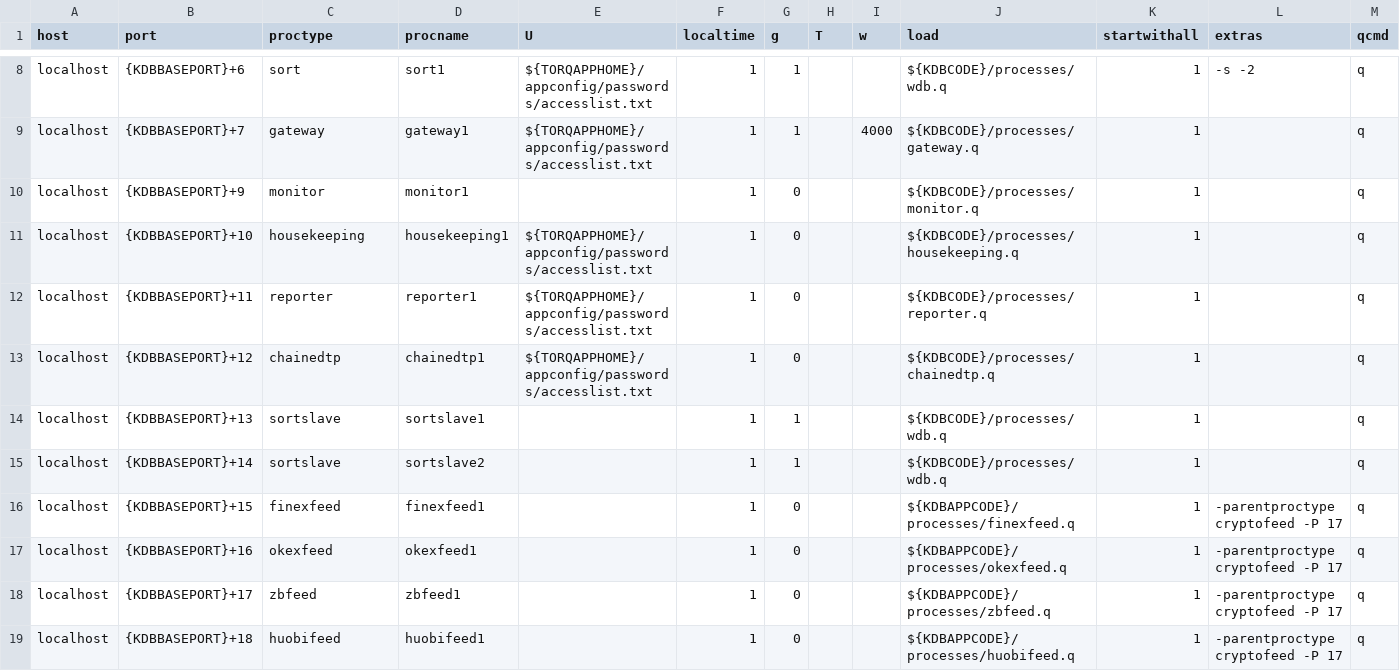
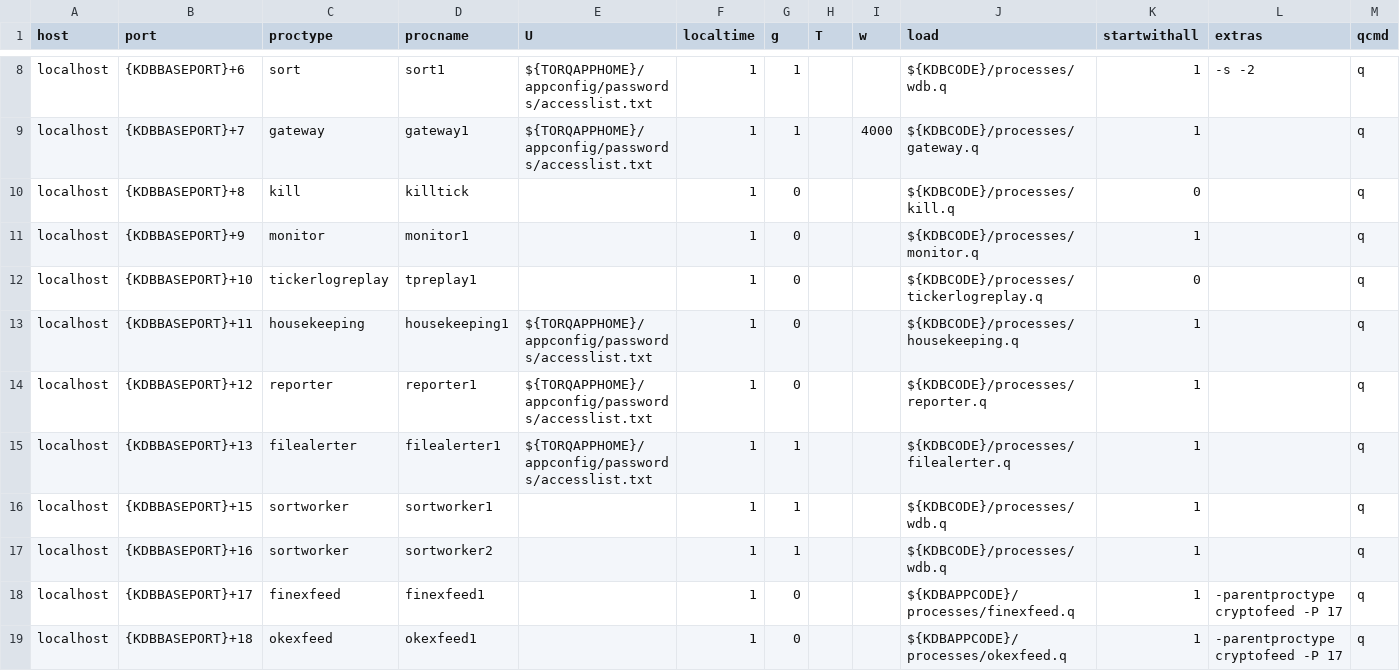
Before and after one commit to DataIntellectTech/TorQ-Crypto, a CSV file: appconfig/process.csv, drawn as a sheet; only a part is shown, gaps mark what is left out; the diff covers the shown part only.

Commit message:
Update process.csv to use stp

```diff
--- a/appconfig/process.csv
+++ b/appconfig/process.csv
@@ -9,11 +9,11 @@ localhost,{KDBBASEPORT}+6,sort,sort1,${TORQAPPHOME}/appconfig/passwords/accessli
 localhost,{KDBBASEPORT}+7,gateway,gateway1,${TORQAPPHOME}/appconfig/passwords/accesslist.txt,1,1,,4000,${KDBCODE}/processes/gateway.q,1,,q
+localhost,{KDBBASEPORT}+8,kill,killtick,,1,0,,,${KDBCODE}/processes/kill.q,0,,q
 localhost,{KDBBASEPORT}+9,monitor,monitor1,,1,0,,,${KDBCODE}/processes/monitor.q,1,,q
-localhost,{KDBBASEPORT}+10,housekeeping,housekeeping1,${TORQAPPHOME}/appconfig/passwords/accesslist.txt,1,0,,,${KDBCODE}/processes/housekeeping.q,1,,q
-localhost,{KDBBASEPORT}+11,reporter,reporter1,${TORQAPPHOME}/appconfig/passwords/accesslist.txt,1,0,,,${KDBCODE}/processes/reporter.q,1,,q
-localhost,{KDBBASEPORT}+12,chainedtp,chainedtp1,${TORQAPPHOME}/appconfig/passwords/accesslist.txt,1,0,,,${KDBCODE}/processes/chainedtp.q,1,,q
-localhost,{KDBBASEPORT}+13,sortslave,sortslave1,,1,1,,,${KDBCODE}/processes/wdb.q,1,,q
-localhost,{KDBBASEPORT}+14,sortslave,sortslave2,,1,1,,,${KDBCODE}/processes/wdb.q,1,,q
-localhost,{KDBBASEPORT}+15,finexfeed,finexfeed1,,1,0,,,${KDBAPPCODE}/processes/finexfeed.q,1,-parentproctype cryptofeed -P 17,q
-localhost,{KDBBASEPORT}+16,okexfeed,okexfeed1,,1,0,,,${KDBAPPCODE}/processes/okexfeed.q,1,-parentproctype cryptofeed -P 17,q
-localhost,{KDBBASEPORT}+17,zbfeed,zbfeed1,,1,0,,,${KDBAPPCODE}/processes/zbfeed.q,1,-parentproctype cryptofeed -P 17,q
-localhost,{KDBBASEPORT}+18,huobifeed,huobifeed1,,1,0,,,${KDBAPPCODE}/processes/huobifeed.q,1,-parentproctype cryptofeed -P 17,q
+localhost,{KDBBASEPORT}+10,tickerlogreplay,tpreplay1,,1,0,,,${KDBCODE}/processes/tickerlogreplay.q,0,,q
+localhost,{KDBBASEPORT}+11,housekeeping,housekeeping1,${TORQAPPHOME}/appconfig/passwords/accesslist.txt,1,0,,,${KDBCODE}/processes/housekeeping.q,1,,q
+localhost,{KDBBASEPORT}+12,reporter,reporter1,${TORQAPPHOME}/appconfig/passwords/accesslist.txt,1,0,,,${KDBCODE}/processes/reporter.q,1,,q
+localhost,{KDBBASEPORT}+13,filealerter,filealerter1,${TORQAPPHOME}/appconfig/passwords/accesslist.txt,1,1,,,${KDBCODE}/processes/filealerter.q,1,,q
+localhost,{KDBBASEPORT}+15,sortworker,sortworker1,,1,1,,,${KDBCODE}/processes/wdb.q,1,,q
+localhost,{KDBBASEPORT}+16,sortworker,sortworker2,,1,1,,,${KDBCODE}/processes/wdb.q,1,,q
+localhost,{KDBBASEPORT}+17,finexfeed,finexfeed1,,1,0,,,${KDBAPPCODE}/processes/finexfeed.q,1,-parentproctype cryptofeed -P 17,q
+localhost,{KDBBASEPORT}+18,okexfeed,okexfeed1,,1,0,,,${KDBAPPCODE}/processes/okexfeed.q,1,-parentproctype cryptofeed -P 17,q
```
Also changed, not shown: 2 added rows and 7 edited cells elsewhere in this file.
